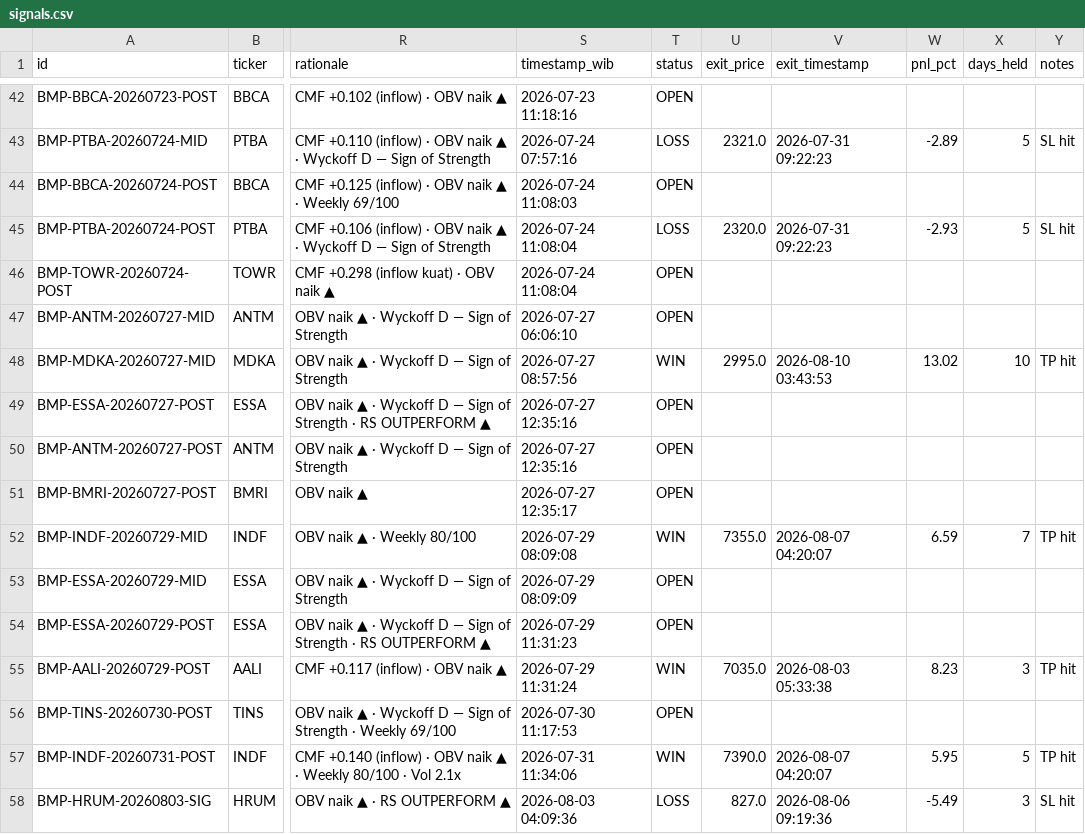
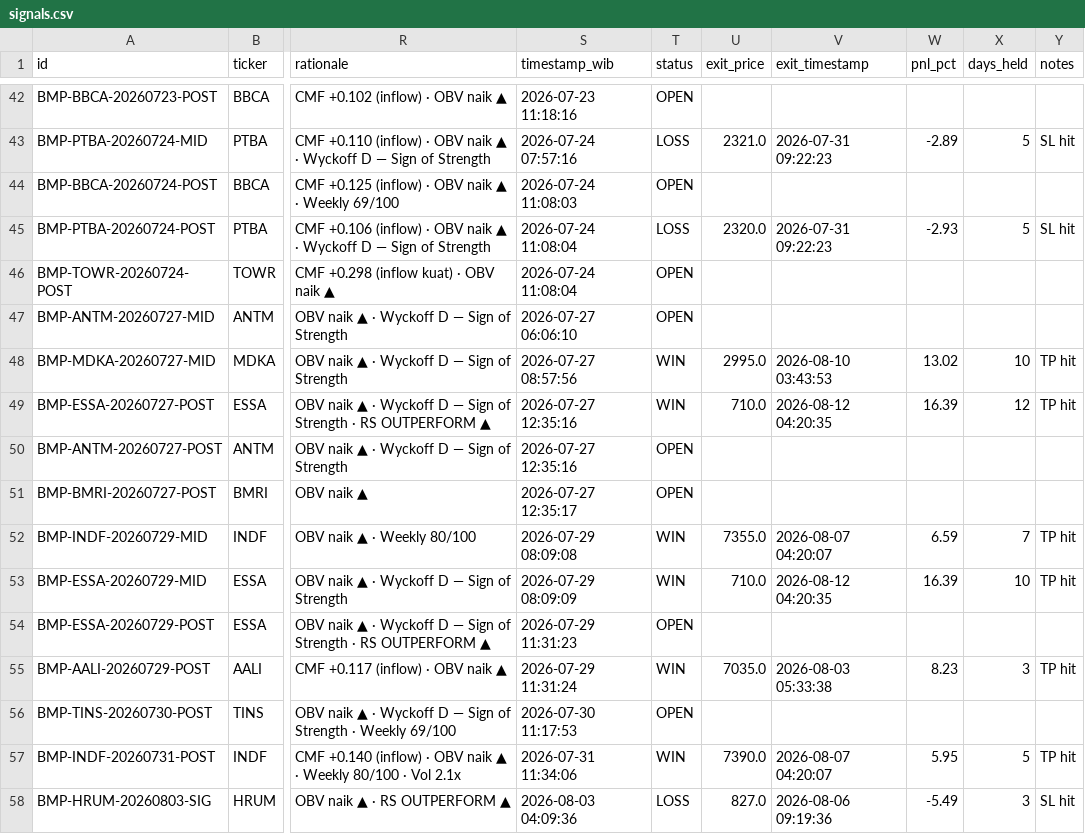
Before and after one commit to rayzleaf/bandarmology-signals, a CSV file: data/signals.csv, drawn as a sheet; only a part is shown, gaps mark what is left out; the diff names each change by its address in the sheet, - before the commit and + after, or states it on an @@ line.

Commit message:
🔍 Audit: WIN/LOSS update 2026-08-12 04:20 UTC

```diff
--- a/data/signals.csv
+++ b/data/signals.csv
-T49 (status): OPEN
+T49 (status): WIN
-U49 (exit_price): (empty)
+U49 (exit_price): 710.0
-V49 (exit_timestamp): (empty)
+V49 (exit_timestamp): 2026-08-12 04:20:35
-W49 (pnl_pct): (empty)
+W49 (pnl_pct): 16.39
-X49 (days_held): (empty)
+X49 (days_held): 12
-Y49 (notes): (empty)
+Y49 (notes): TP hit
-T53 (status): OPEN
+T53 (status): WIN
-U53 (exit_price): (empty)
+U53 (exit_price): 710.0
-V53 (exit_timestamp): (empty)
+V53 (exit_timestamp): 2026-08-12 04:20:35
-W53 (pnl_pct): (empty)
+W53 (pnl_pct): 16.39
-X53 (days_held): (empty)
+X53 (days_held): 10
-Y53 (notes): (empty)
+Y53 (notes): TP hit
```
